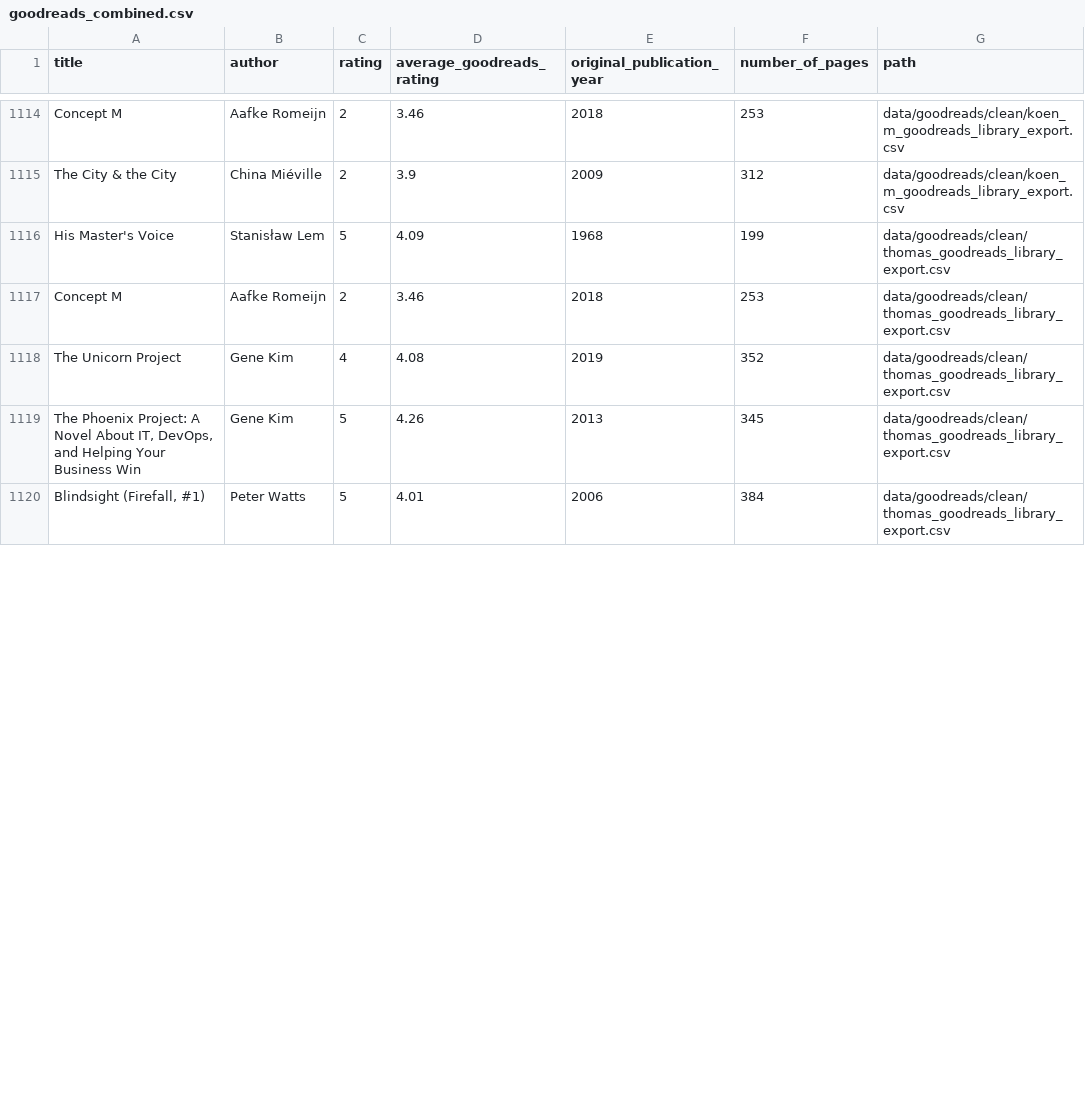
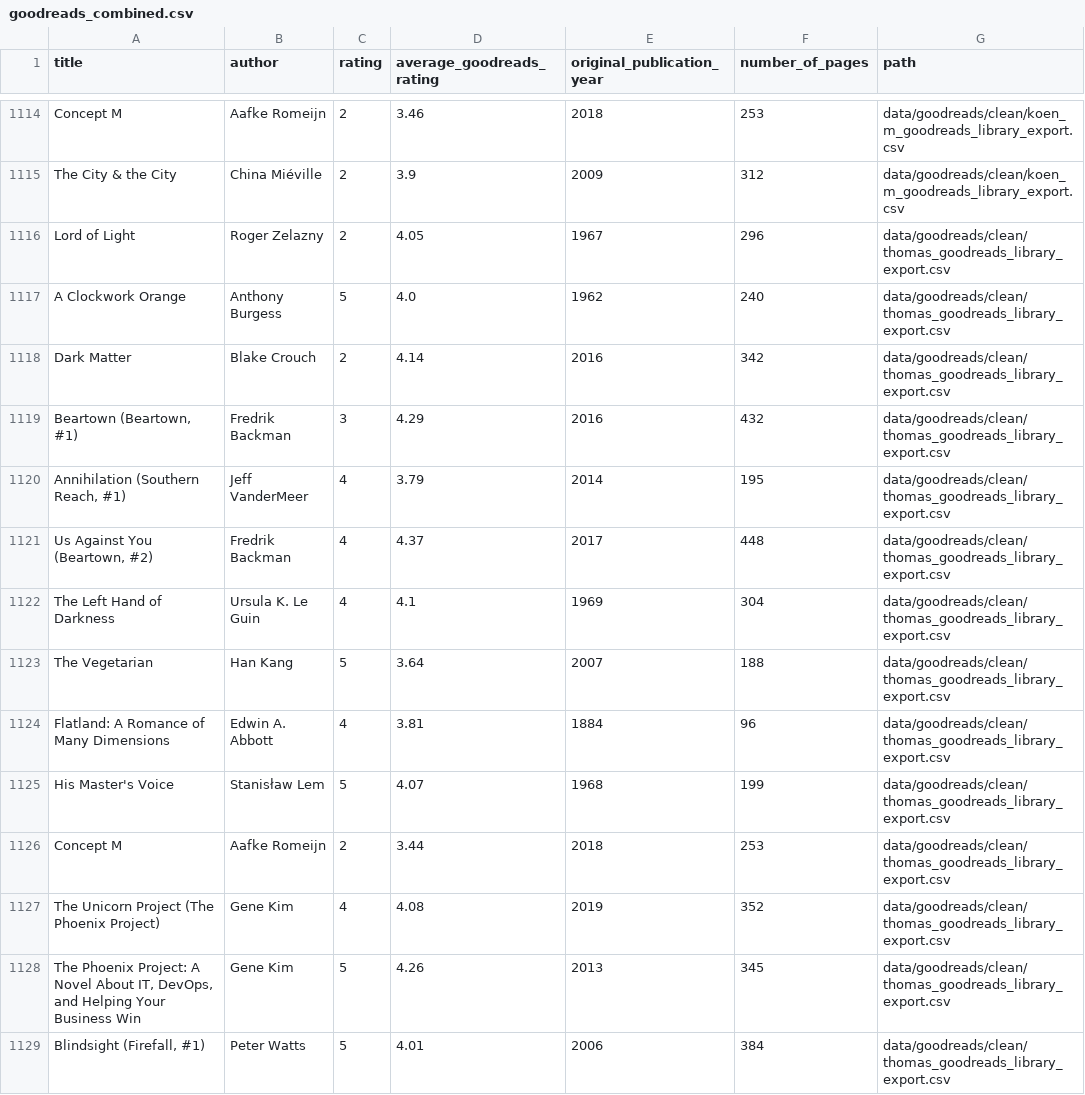
Before and after one commit to thms317/scifi-boekenclub, a CSV file: data/goodreads/goodreads_combined.csv, drawn as a sheet; only a part is shown, gaps mark what is left out; the diff covers the shown part only.

```diff
--- a/data/goodreads/goodreads_combined.csv
+++ b/data/goodreads/goodreads_combined.csv
@@ -1115,5 +1115,14 @@ Concept M,Aafke Romeijn,2,3.46,2018,253,data/goodreads/clean/koen_m_goodreads_li
 The City & the City,China Miéville,2,3.9,2009,312,data/goodreads/clean/koen_m_goodreads_library_export.csv
-His Master's Voice,Stanisław Lem,5,4.09,1968,199,data/goodreads/clean/thomas_goodreads_library_export.csv
-Concept M,Aafke Romeijn,2,3.46,2018,253,data/goodreads/clean/thomas_goodreads_library_export.csv
-The Unicorn Project,Gene Kim,4,4.08,2019,352,data/goodreads/clean/thomas_goodreads_library_export.csv
+Lord of Light,Roger Zelazny,2,4.05,1967,296,data/goodreads/clean/thomas_goodreads_library_export.csv
+A Clockwork Orange,Anthony Burgess,5,4.0,1962,240,data/goodreads/clean/thomas_goodreads_library_export.csv
+Dark Matter,Blake Crouch,2,4.14,2016,342,data/goodreads/clean/thomas_goodreads_library_export.csv
+"Beartown (Beartown, #1)",Fredrik Backman,3,4.29,2016,432,data/goodreads/clean/thomas_goodreads_library_export.csv
+"Annihilation (Southern Reach, #1)",Jeff VanderMeer,4,3.79,2014,195,data/goodreads/clean/thomas_goodreads_library_export.csv
+"Us Against You (Beartown, #2)",Fredrik Backman,4,4.37,2017,448,data/goodreads/clean/thomas_goodreads_library_export.csv
+The Left Hand of Darkness,Ursula K. Le Guin,4,4.1,1969,304,data/goodreads/clean/thomas_goodreads_library_export.csv
+The Vegetarian,Han Kang,5,3.64,2007,188,data/goodreads/clean/thomas_goodreads_library_export.csv
+Flatland: A Romance of Many Dimensions,Edwin A. Abbott,4,3.81,1884,96,data/goodreads/clean/thomas_goodreads_library_export.csv
+His Master's Voice,Stanisław Lem,5,4.07,1968,199,data/goodreads/clean/thomas_goodreads_library_export.csv
+Concept M,Aafke Romeijn,2,3.44,2018,253,data/goodreads/clean/thomas_goodreads_library_export.csv
+The Unicorn Project (The Phoenix Project),Gene Kim,4,4.08,2019,352,data/goodreads/clean/thomas_goodreads_library_export.csv
 "The Phoenix Project: A Novel About IT, DevOps, and Helping Your Business Win",Gene Kim,5,4.26,2013,345,data/goodreads/clean/thomas_goodreads_library_export.csv
```
Also changed, not shown: 72 edited cells elsewhere in this file, data/bookclub_processed.csv, data/bookclub_source.csv, 14 other files.
